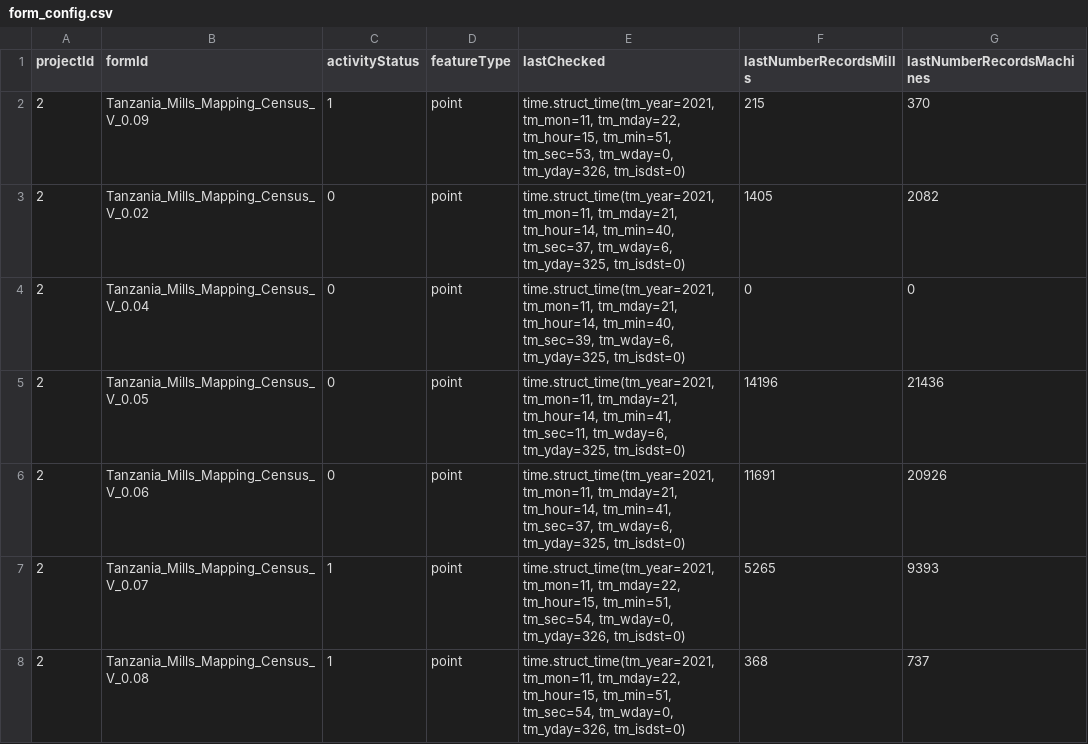
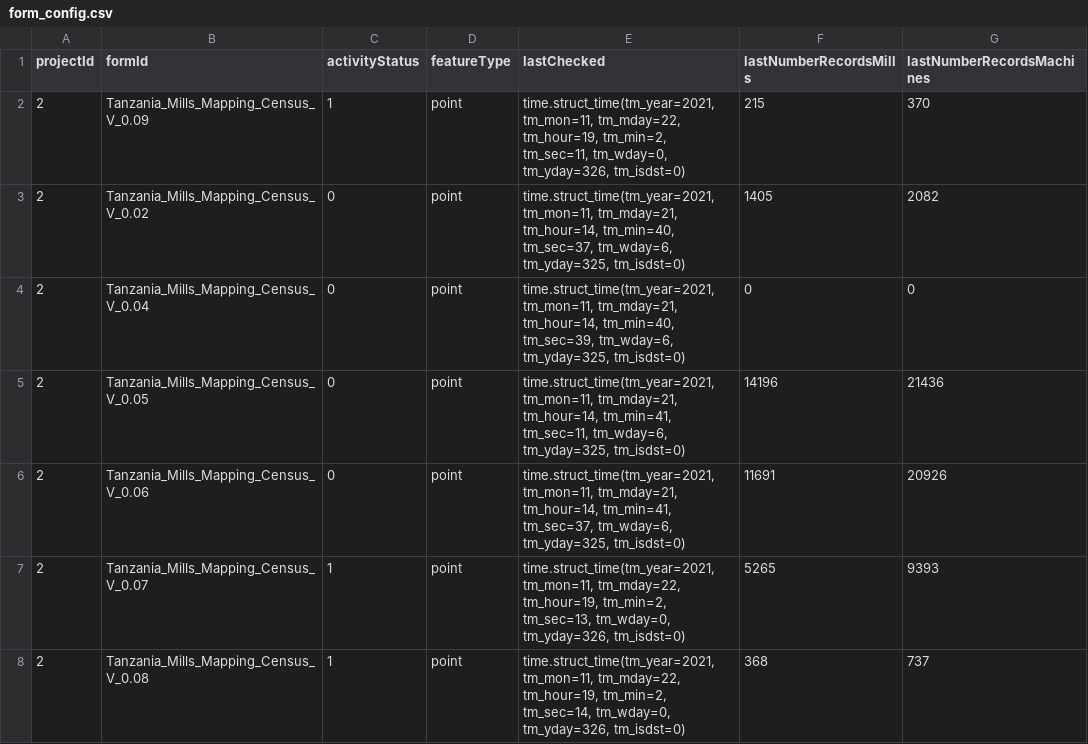
Before and after one commit to timlamec/MillsMap-1, a CSV file: app/static/form_config.csv, drawn as a sheet.

```diff
--- a/app/static/form_config.csv
+++ b/app/static/form_config.csv
@@ -1,3 +1,3 @@
 projectId,formId,activityStatus,featureType,lastChecked,lastNumberRecordsMills,lastNumberRecordsMachines
-2,Tanzania_Mills_Mapping_Census_V_0.09,1,point,"time.struct_time(tm_year=2021, tm_mon=11, tm_mday=22, tm_hour=15, tm_min=51, tm_sec=53, tm_wday=0, tm_yday=326, tm_isdst=0)",215,370
+2,Tanzania_Mills_Mapping_Census_V_0.09,1,point,"time.struct_time(tm_year=2021, tm_mon=11, tm_mday=22, tm_hour=19, tm_min=2, tm_sec=11, tm_wday=0, tm_yday=326, tm_isdst=0)",215,370
 2,Tanzania_Mills_Mapping_Census_V_0.02,0,point,"time.struct_time(tm_year=2021, tm_mon=11, tm_mday=21, tm_hour=14, tm_min=40, tm_sec=37, tm_wday=6, tm_yday=325, tm_isdst=0)",1405,2082
@@ -6,3 +6,3 @@ projectId,formId,activityStatus,featureType,lastChecked,lastNumberRecordsMills,l
 2,Tanzania_Mills_Mapping_Census_V_0.06,0,point,"time.struct_time(tm_year=2021, tm_mon=11, tm_mday=21, tm_hour=14, tm_min=41, tm_sec=37, tm_wday=6, tm_yday=325, tm_isdst=0)",11691,20926
-2,Tanzania_Mills_Mapping_Census_V_0.07,1,point,"time.struct_time(tm_year=2021, tm_mon=11, tm_mday=22, tm_hour=15, tm_min=51, tm_sec=54, tm_wday=0, tm_yday=326, tm_isdst=0)",5265,9393
-2,Tanzania_Mills_Mapping_Census_V_0.08,1,point,"time.struct_time(tm_year=2021, tm_mon=11, tm_mday=22, tm_hour=15, tm_min=51, tm_sec=54, tm_wday=0, tm_yday=326, tm_isdst=0)",368,737
+2,Tanzania_Mills_Mapping_Census_V_0.07,1,point,"time.struct_time(tm_year=2021, tm_mon=11, tm_mday=22, tm_hour=19, tm_min=2, tm_sec=13, tm_wday=0, tm_yday=326, tm_isdst=0)",5265,9393
+2,Tanzania_Mills_Mapping_Census_V_0.08,1,point,"time.struct_time(tm_year=2021, tm_mon=11, tm_mday=22, tm_hour=19, tm_min=2, tm_sec=14, tm_wday=0, tm_yday=326, tm_isdst=0)",368,737
```
Also changed, not shown: 4 other files.
